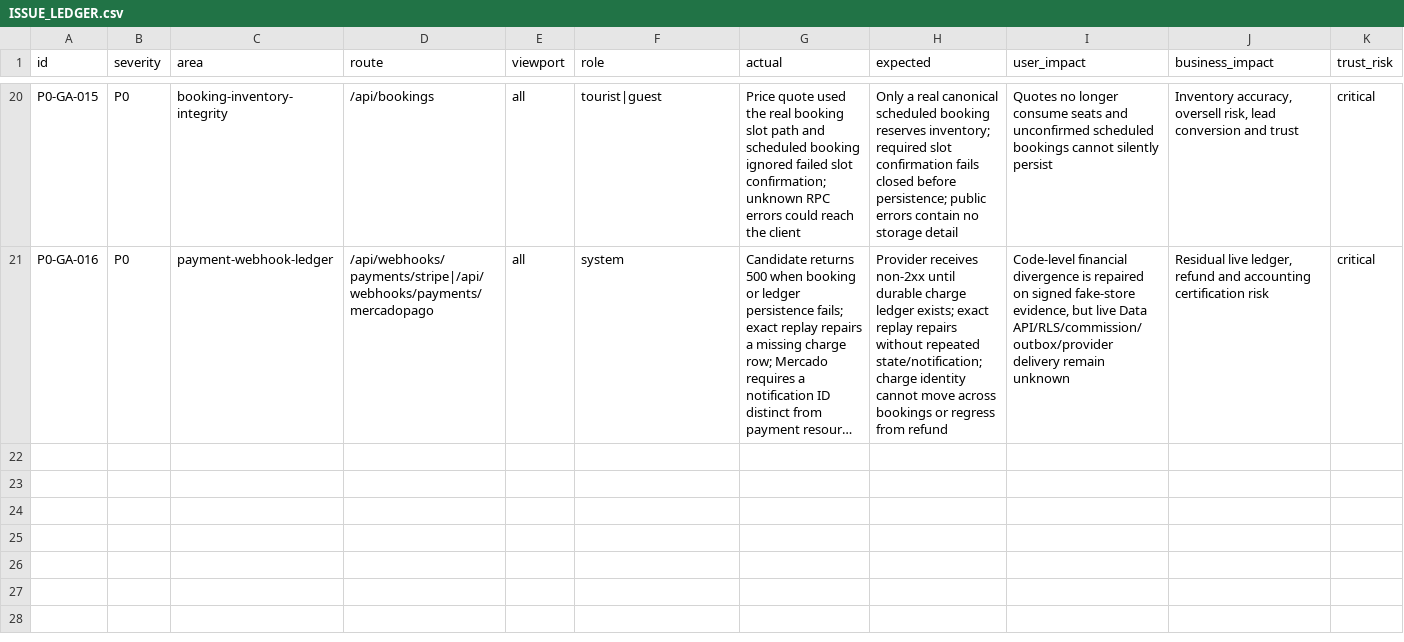
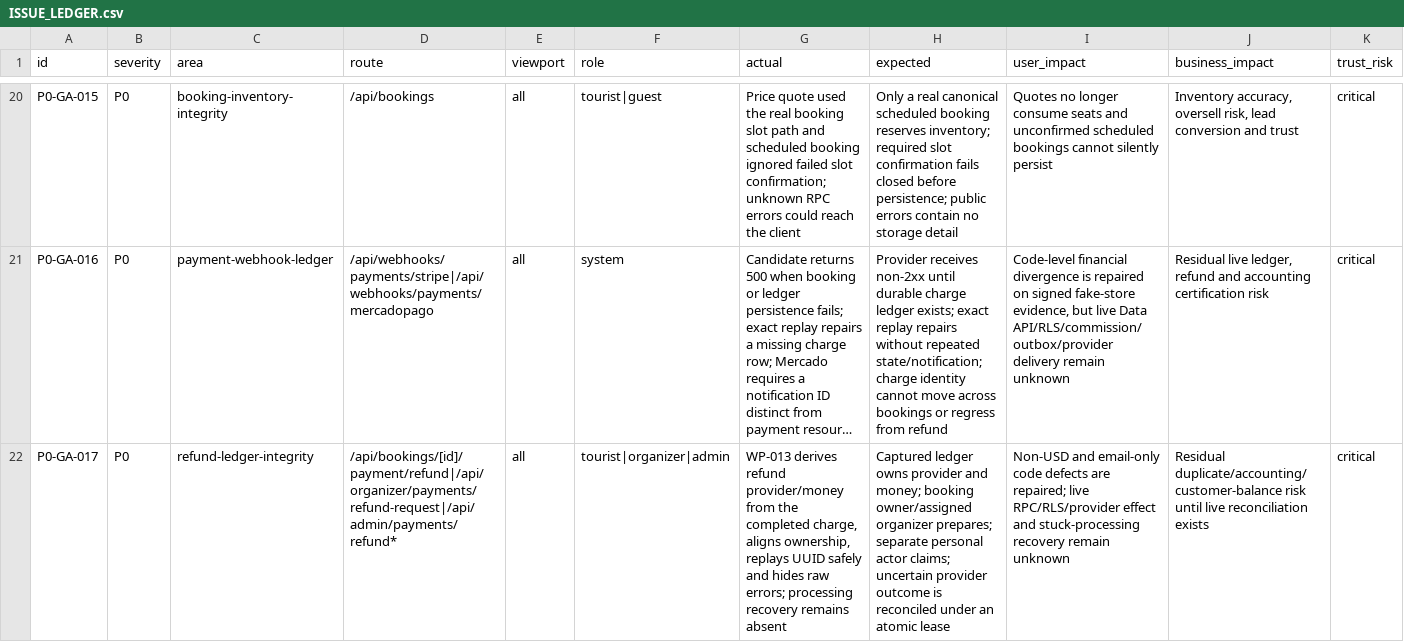
Before and after one commit to Evdokimychev/argentina-travel, a CSV file: docs/project-governance/ISSUE_LEDGER.csv, drawn as a sheet; only a part is shown, gaps mark what is left out; long unchanged cells end in …; rows hold the shown columns only; the diff names each change by its address in the sheet, - before the commit and + after, or states it on an @@ line.

Commit message:
docs: record WP-013 refund integrity evidence

```diff
--- a/docs/project-governance/ISSUE_LEDGER.csv
+++ b/docs/project-governance/ISSUE_LEDGER.csv
+row 22: P0-GA-017 | P0 | refund-ledger-integrity | /api/bookings/[id]/payment/refund|/api/organizer/payments/refund-request|/api/admin/payments/refund* | all | tourist|organizer|admin | WP-013 derives refund provider/money from the completed charge, aligns ownership, replays UUID safely and hides raw errors; processing recovery remains absent | Captured ledger owns provider and money; booking owner/assigned organizer prepares; separate personal actor claims; uncertain provider outcome is reconciled under an atomic lease | Non-USD and email-only code defects are repaired; live RPC/RLS/provider effect and stuck-processing recovery remain unknown | Residual duplicate/accounting/customer-balance risk until live reconciliation exists | critical
```
Also changed, not shown: 6 other files.
